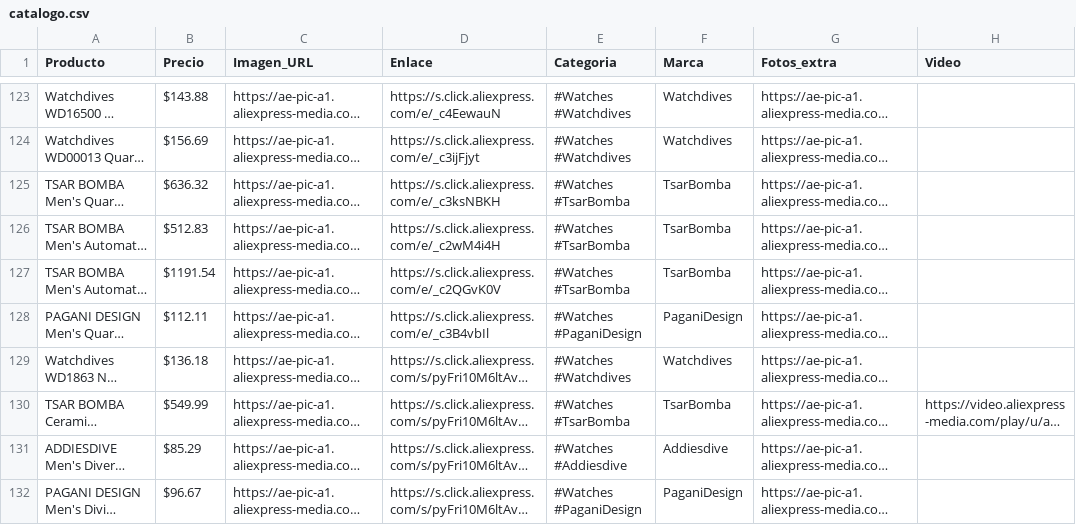
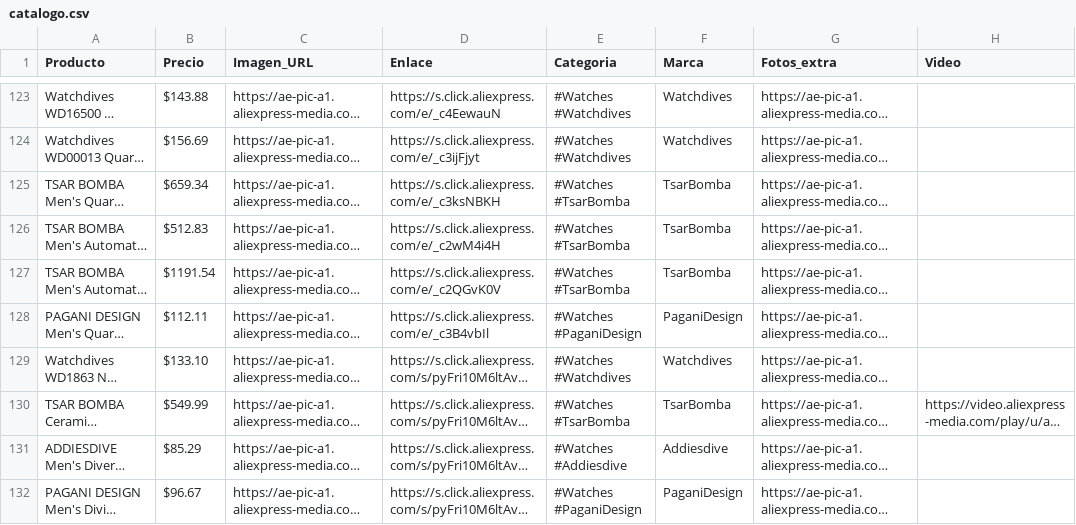
Before and after one commit to Gus1227/Gus1227.github.io, a CSV file: catalogo.csv, drawn as a sheet; only a part is shown, gaps mark what is left out; long unchanged cells end in …; the diff covers the shown part only; the diff names each change by its address in the sheet, - before the commit and + after, or states it on an @@ line.

```diff
--- a/catalogo.csv
+++ b/catalogo.csv
-B125 (Precio): $636.32
+B125 (Precio): $659.34
-B129 (Precio): $136.18
+B129 (Precio): $133.10
```
Also changed, not shown: 9 edited cells elsewhere in this file, 2 other files.
